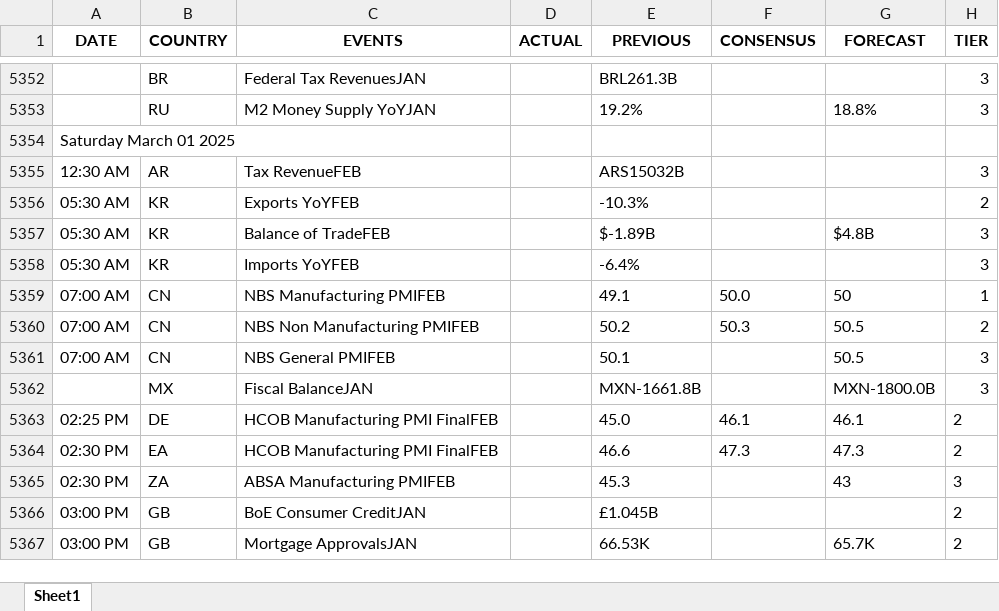
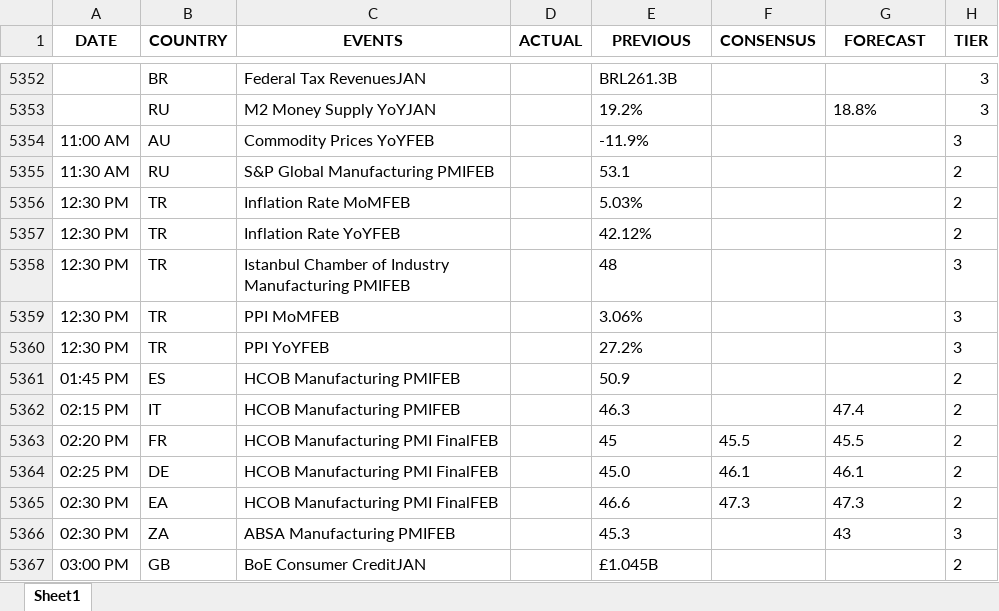
Before and after one commit to krishangguptafibonacciresearch/TradingEconomicsCalendar, an Excel workbook: Input_data/IST_All Countries_trad_eco_cal_2024-12-28_to_2025-03-06.xlsx, sheet Sheet1, drawn as a sheet; only a part is shown, gaps mark what is left out; the shorter side is filled out with more unchanged rows; values as stored, in another font and other column widths than the file's, no borders; removed rows and columns are numbered as before the commit, all else as after; the diff names each change by its address in the sheet, - before the commit and + after, or states it on an @@ line.

```diff
--- a/Input_data/IST_All Countries_trad_eco_cal_2024-12-28_to_2025-03-06.xlsx (sheet Sheet1)
+++ b/Input_data/IST_All Countries_trad_eco_cal_2024-12-28_to_2025-03-06.xlsx (sheet Sheet1)
-row 5354: Saturday March 01 2025
-row 5355: 12:30 AM | AR | Tax RevenueFEB |  | ARS15032B |  |  | 3
-row 5356: 05:30 AM | KR | Exports YoYFEB |  | -10.3% |  |  | 2
-row 5357: 05:30 AM | KR | Balance of TradeFEB |  | $-1.89B |  | $4.8B | 3
-row 5358: 05:30 AM | KR | Imports YoYFEB |  | -6.4% |  |  | 3
-row 5359: 07:00 AM | CN | NBS Manufacturing PMIFEB |  | 49.1 | 50.0 | 50 | 1
-row 5360: 07:00 AM | CN | NBS Non Manufacturing PMIFEB |  | 50.2 | 50.3 | 50.5 | 2
-row 5361: 07:00 AM | CN | NBS General PMIFEB |  | 50.1 |  | 50.5 | 3
-row 5362:  | MX | Fiscal BalanceJAN |  | MXN-1661.8B |  | MXN-1800.0B | 3
+row 5354: 11:00 AM | AU | Commodity Prices YoYFEB |  | -11.9% |  |  | 3
+row 5355: 11:30 AM | RU | S&P Global Manufacturing PMIFEB |  | 53.1 |  |  | 2
+row 5356: 12:30 PM | TR | Inflation Rate MoMFEB |  | 5.03% |  |  | 2
+row 5357: 12:30 PM | TR | Inflation Rate YoYFEB |  | 42.12% |  |  | 2
+row 5358: 12:30 PM | TR | Istanbul Chamber of Industry Manufacturing PMIFEB |  | 48 |  |  | 3
+row 5359: 12:30 PM | TR | PPI MoMFEB |  | 3.06% |  |  | 3
+row 5360: 12:30 PM | TR | PPI YoYFEB |  | 27.2% |  |  | 3
+row 5361: 01:45 PM | ES | HCOB Manufacturing PMIFEB |  | 50.9 |  |  | 2
+row 5362: 02:15 PM | IT | HCOB Manufacturing PMIFEB |  | 46.3 |  | 47.4 | 2
+row 5363: 02:20 PM | FR | HCOB Manufacturing PMI FinalFEB |  | 45 | 45.5 | 45.5 | 2
```
Also changed, not shown: Input_data/EST_All Countries_trad_eco_cal_2024-12-28_to_2025-03-05.xlsx, 4 other files.
